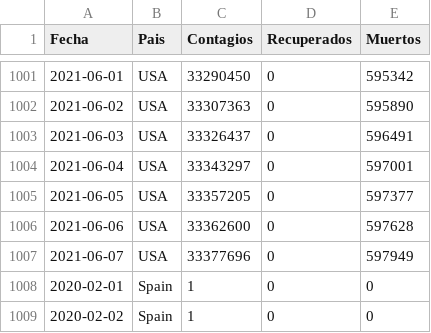
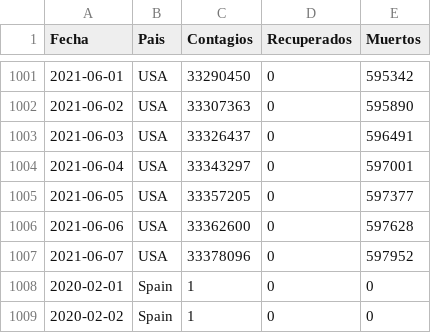
Before and after one commit to LoretoSanchez/Covid19, a CSV file: paises.csv, drawn as a sheet; only a part is shown, gaps mark what is left out.

```diff
--- a/paises.csv
+++ b/paises.csv
@@ -1006,3 +1006,3 @@ Fecha,Pais,Contagios,Recuperados,Muertos
 2021-06-06,USA,33362600,0,597628
-2021-06-07,USA,33377696,0,597949
+2021-06-07,USA,33378096,0,597952
 2020-02-01,Spain,1,0,0
```
Also changed, not shown: paises2.csv.
